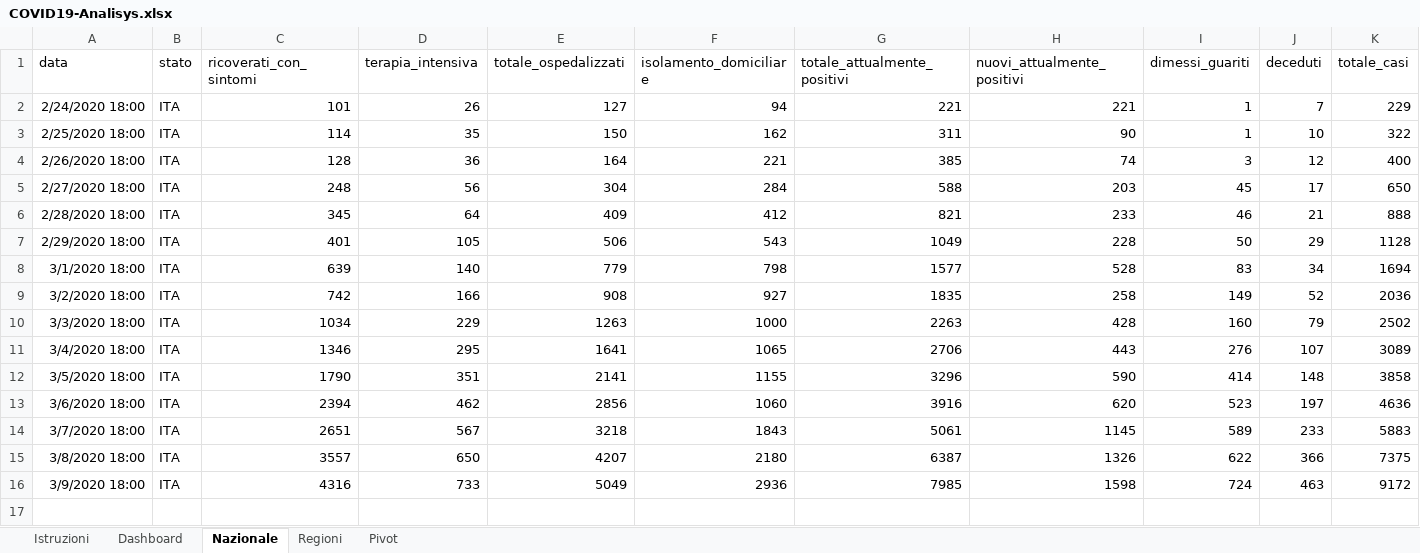
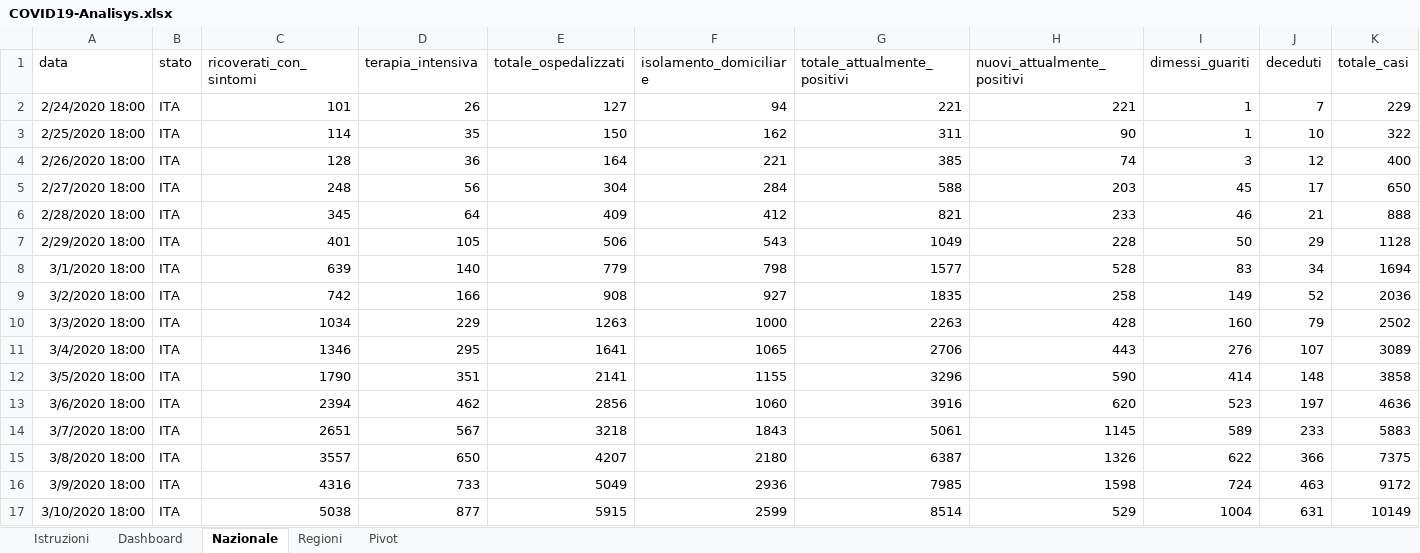
Before and after one commit to alex1976/COVID19-Analysis, an Excel workbook: COVID19-Analisys.xlsx, sheet Nazionale, drawn as a sheet; only a part is shown; values as stored, in another font and other column widths than the file's, no borders; table styles not drawn; rows hold the shown columns only; the diff names each change by its address in the sheet, - before the commit and + after, or states it on an @@ line.

```diff
--- a/COVID19-Analisys.xlsx (sheet Nazionale)
+++ b/COVID19-Analisys.xlsx (sheet Nazionale)
+row 17: 3/10/2020 18:00 | ITA | 5038 | 877 | 5915 | 2599 | 8514 | 529 | 1004 | 631 | 10149
```
Also changed, not shown: sheet Regioni, sheet Pivot, sheet Dashboard, sheet Istruzioni, charts or pictures.
